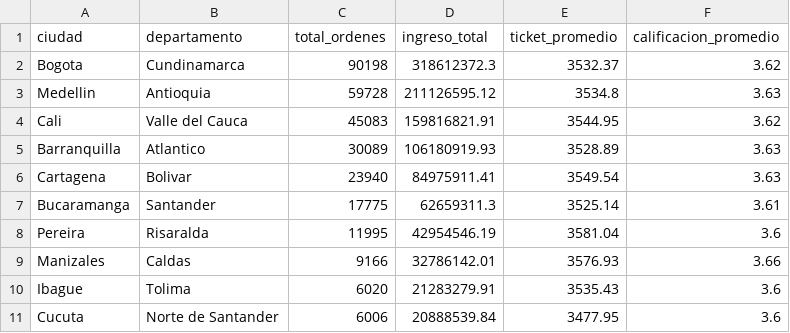
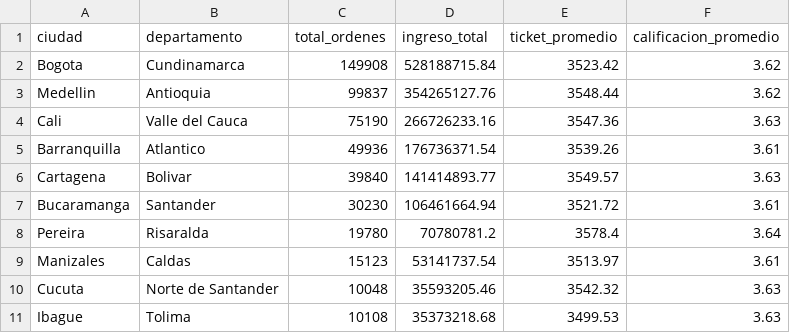
Before and after one commit to julian2086jac-cmyk/ecommerce-bigdata-dashboard, a CSV file: data/agg_ciudades.csv, drawn as a sheet.

Commit message:
Aumentar dataset de 300.000 a 500.000 ordenes y regenerar agregaciones

```diff
--- a/data/agg_ciudades.csv
+++ b/data/agg_ciudades.csv
@@ -1,11 +1,11 @@
 ciudad,departamento,total_ordenes,ingreso_total,ticket_promedio,calificacion_promedio
-Bogota,Cundinamarca,90198,318612372.3,3532.37,3.62
-Medellin,Antioquia,59728,211126595.12,3534.8,3.63
-Cali,Valle del Cauca,45083,159816821.91,3544.95,3.62
-Barranquilla,Atlantico,30089,106180919.93,3528.89,3.63
-Cartagena,Bolivar,23940,84975911.41,3549.54,3.63
-Bucaramanga,Santander,17775,62659311.3,3525.14,3.61
-Pereira,Risaralda,11995,42954546.19,3581.04,3.6
-Manizales,Caldas,9166,32786142.01,3576.93,3.66
-Ibague,Tolima,6020,21283279.91,3535.43,3.6
-Cucuta,Norte de Santander,6006,20888539.84,3477.95,3.6
+Bogota,Cundinamarca,149908,528188715.84,3523.42,3.62
+Medellin,Antioquia,99837,354265127.76,3548.44,3.62
+Cali,Valle del Cauca,75190,266726233.16,3547.36,3.63
+Barranquilla,Atlantico,49936,176736371.54,3539.26,3.61
+Cartagena,Bolivar,39840,141414893.77,3549.57,3.63
+Bucaramanga,Santander,30230,106461664.94,3521.72,3.61
+Pereira,Risaralda,19780,70780781.2,3578.4,3.64
+Manizales,Caldas,15123,53141737.54,3513.97,3.61
+Cucuta,Norte de Santander,10048,35593205.46,3542.32,3.63
+Ibague,Tolima,10108,35373218.68,3499.53,3.63
```
Also changed, not shown: data/agg_categorias.csv, data/agg_mensual.csv, 3 other files.
